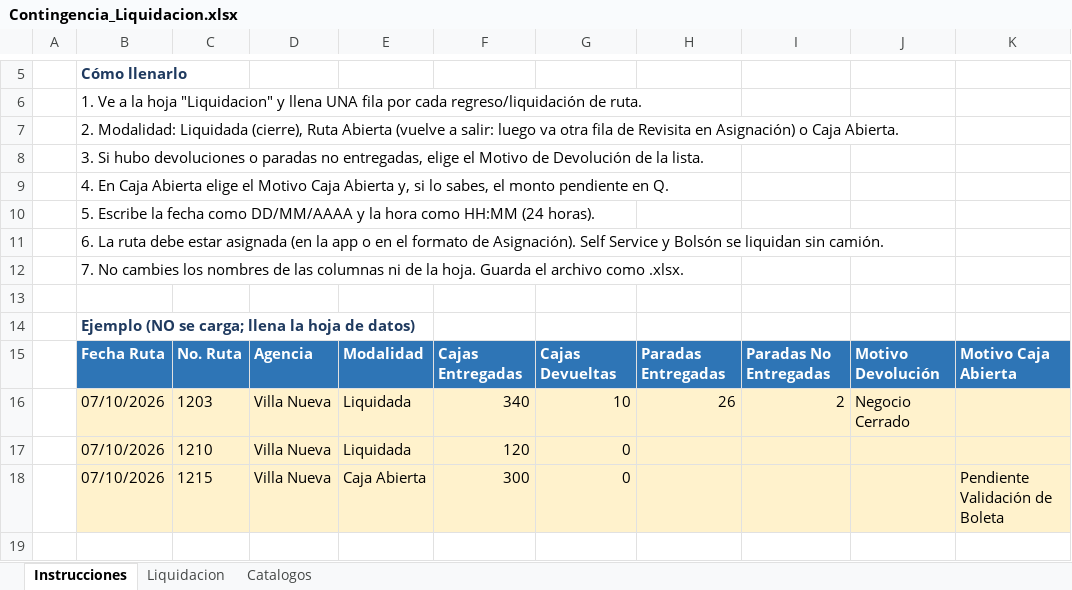
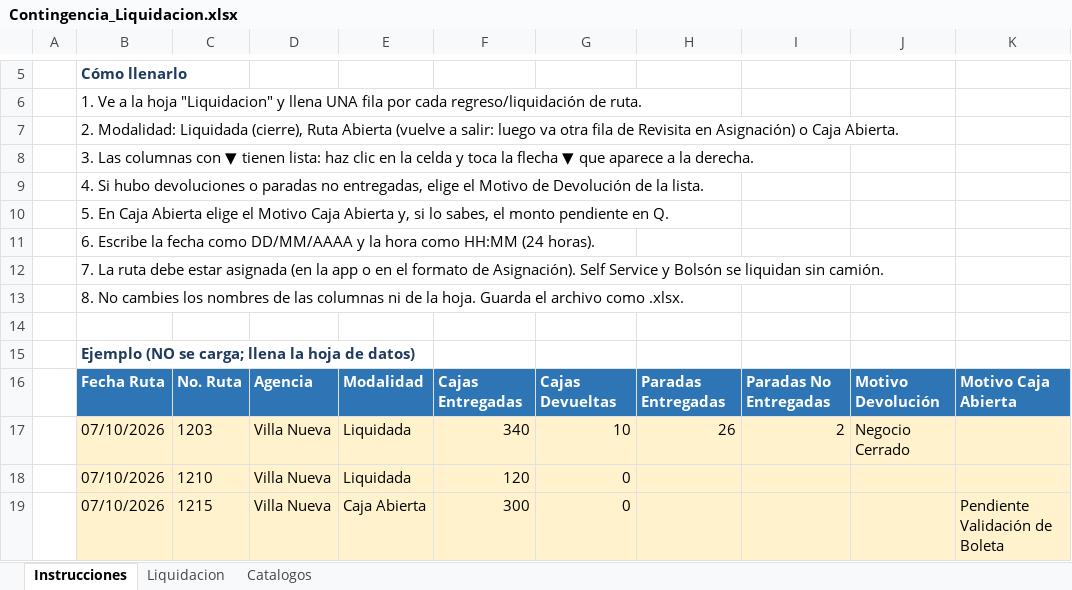
Before and after one commit to nestoradolfo17-sudo/discarga-controler-pruebas, an Excel workbook: public/plantillas/Contingencia_Liquidacion.xlsx, sheet Instrucciones, drawn as a sheet; only a part is shown, gaps mark what is left out; the shorter side is filled out with more unchanged rows; values as stored, in another font and other column widths than the file's, no borders; rows hold the shown columns only; the diff names each change by its address in the sheet, - before the commit and + after, or states it on an @@ line.

Commit message:
Update Contingencia_Liquidacion.xlsx

```diff
--- a/public/plantillas/Contingencia_Liquidacion.xlsx (sheet Instrucciones)
+++ b/public/plantillas/Contingencia_Liquidacion.xlsx (sheet Instrucciones)
-B8: 3. Si hubo devoluciones o paradas no entregadas, elige el Motivo de Devolución de la lista.
+B8: 3. Las columnas con ▼ tienen lista: haz clic en la celda y toca la flecha ▼ que aparece a la derecha.
-B9: 4. En Caja Abierta elige el Motivo Caja Abierta y, si lo sabes, el monto pendiente en Q.
+B9: 4. Si hubo devoluciones o paradas no entregadas, elige el Motivo de Devolución de la lista.
-B10: 5. Escribe la fecha como DD/MM/AAAA y la hora como HH:MM (24 horas).
+B10: 5. En Caja Abierta elige el Motivo Caja Abierta y, si lo sabes, el monto pendiente en Q.
-B11: 6. La ruta debe estar asignada (en la app o en el formato de Asignación). Self Service y Bolsón se liquidan sin camión.
+B11: 6. Escribe la fecha como DD/MM/AAAA y la hora como HH:MM (24 horas).
-B12: 7. No cambies los nombres de las columnas ni de la hoja. Guarda el archivo como .xlsx.
+B12: 7. La ruta debe estar asignada (en la app o en el formato de Asignación). Self Service y Bolsón se liquidan sin camión.
+row 13:  | 8. No cambies los nombres de las columnas ni de la hoja. Guarda el archivo como .xlsx.
```
Also changed, not shown: sheet Liquidacion.
